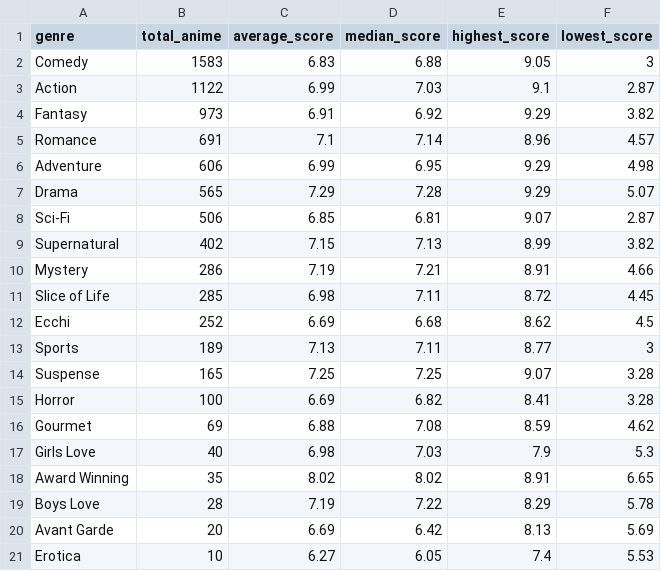
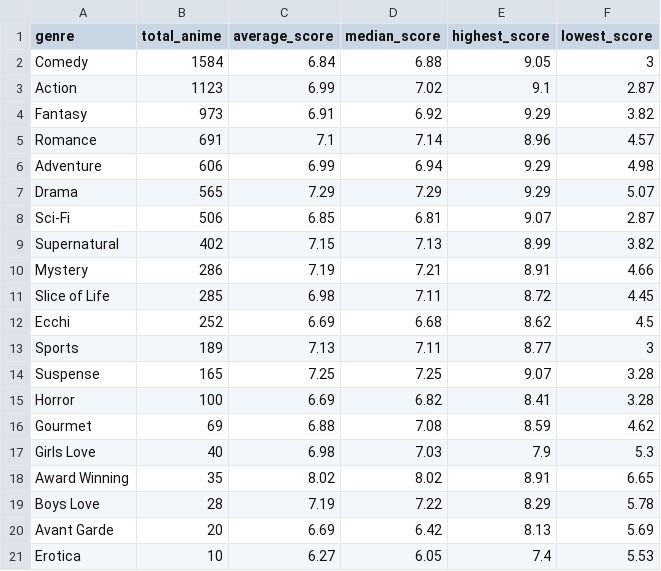
Before and after one commit to Ate329/anime-season-tracker, a CSV file: data/csv/genre_statistics.csv, drawn as a sheet.

```diff
--- a/data/csv/genre_statistics.csv
+++ b/data/csv/genre_statistics.csv
@@ -1,8 +1,8 @@
 genre,total_anime,average_score,median_score,highest_score,lowest_score
-Comedy,1583,6.83,6.88,9.05,3
-Action,1122,6.99,7.03,9.1,2.87
+Comedy,1584,6.84,6.88,9.05,3
+Action,1123,6.99,7.02,9.1,2.87
 Fantasy,973,6.91,6.92,9.29,3.82
 Romance,691,7.1,7.14,8.96,4.57
-Adventure,606,6.99,6.95,9.29,4.98
-Drama,565,7.29,7.28,9.29,5.07
+Adventure,606,6.99,6.94,9.29,4.98
+Drama,565,7.29,7.29,9.29,5.07
 Sci-Fi,506,6.85,6.81,9.07,2.87
```
Also changed, not shown: data/csv/ratings_by_season.csv, data/csv/studio_statistics.csv, 57 other files.
